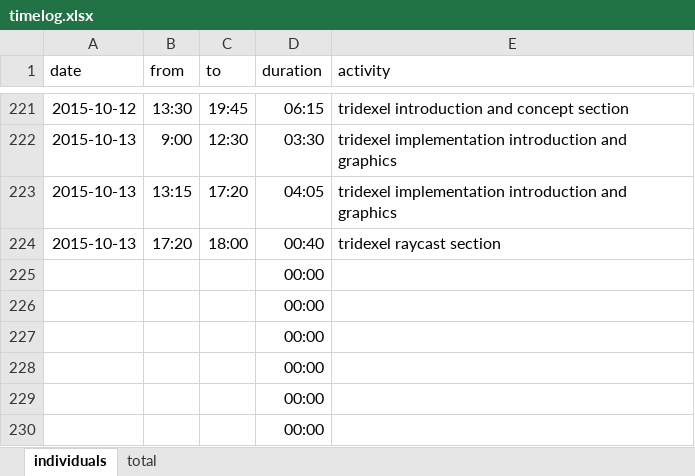
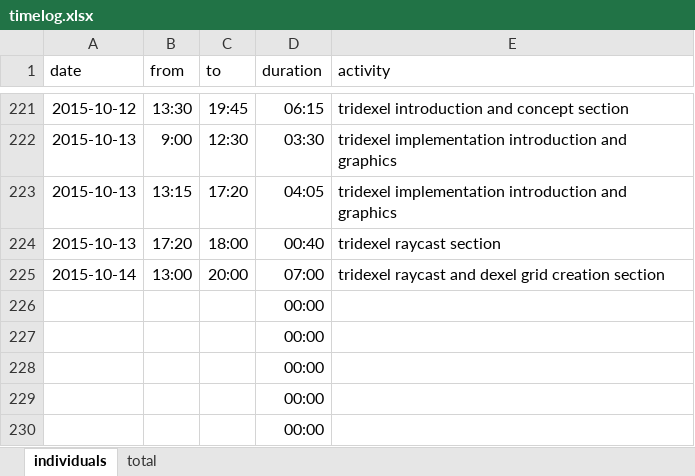
Before and after one commit to bernhardmgruber/master_thesis, an Excel workbook: documents/timelog.xlsx, sheet individuals, drawn as a sheet; only a part is shown, gaps mark what is left out; values as stored, in another font and other column widths than the file's, no borders; removed rows and columns are numbered as before the commit, all else as after; the diff names each change by its address in the sheet, - before the commit and + after, or states it on an @@ line.

Commit message:
timelog

```diff
--- a/documents/timelog.xlsx (sheet individuals)
+++ b/documents/timelog.xlsx (sheet individuals)
-row 225:  |  |  | 00:00
+row 225: 2015-10-14 | 13:00 | 20:00 | 07:00 | tridexel raycast and dexel grid creation section
```
Also changed, not shown: sheet total.
